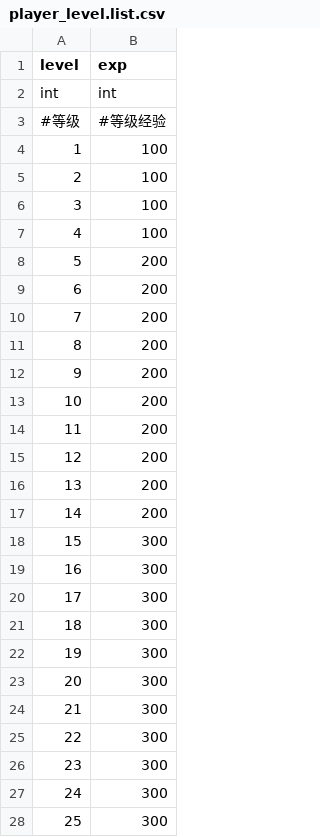
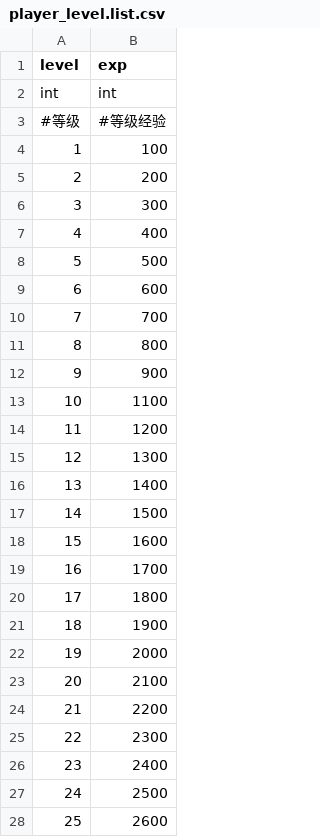
Before and after one commit to rogerhehe/SlotTools, a CSV file: csv/player_level.list.csv, drawn as a sheet.

```diff
--- a/csv/player_level.list.csv
+++ b/csv/player_level.list.csv
@@ -4,25 +4,25 @@ int,int
 1,100
-2,100
-3,100
-4,100
-5,200
-6,200
-7,200
-8,200
-9,200
-10,200
-11,200
-12,200
-13,200
-14,200
-15,300
-16,300
-17,300
-18,300
-19,300
-20,300
-21,300
-22,300
-23,300
-24,300
-25,300
+2,200
+3,300
+4,400
+5,500
+6,600
+7,700
+8,800
+9,900
+10,1100
+11,1200
+12,1300
+13,1400
+14,1500
+15,1600
+16,1700
+17,1800
+18,1900
+19,2000
+20,2100
+21,2200
+22,2300
+23,2400
+24,2500
+25,2600
```
Also changed, not shown: 4 other files.
